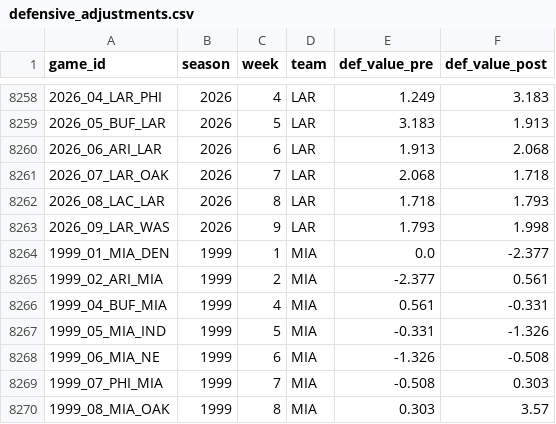
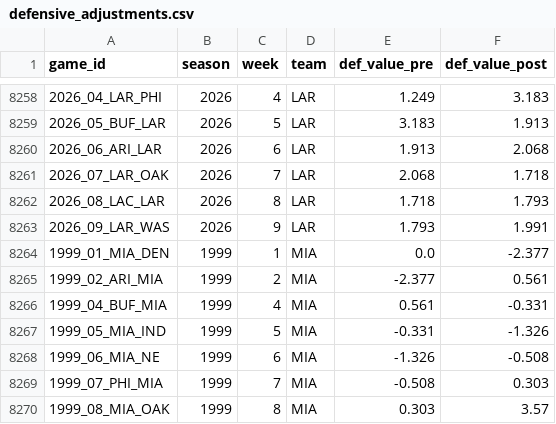
Before and after one commit to greerreNFL/nfeloqb, a CSV file: Other Data/defensive_adjustments.csv, drawn as a sheet; only a part is shown, gaps mark what is left out.

```diff
--- a/Other Data/defensive_adjustments.csv
+++ b/Other Data/defensive_adjustments.csv
@@ -8262,3 +8262,3 @@ game_id,season,week,team,def_value_pre,def_value_post
 2026_08_LAC_LAR,2026,8,LAR,1.718,1.793
-2026_09_LAR_WAS,2026,9,LAR,1.793,1.998
+2026_09_LAR_WAS,2026,9,LAR,1.793,1.991
 1999_01_MIA_DEN,1999,1,MIA,0.0,-2.377
```
Also changed, not shown: 3 other files.
